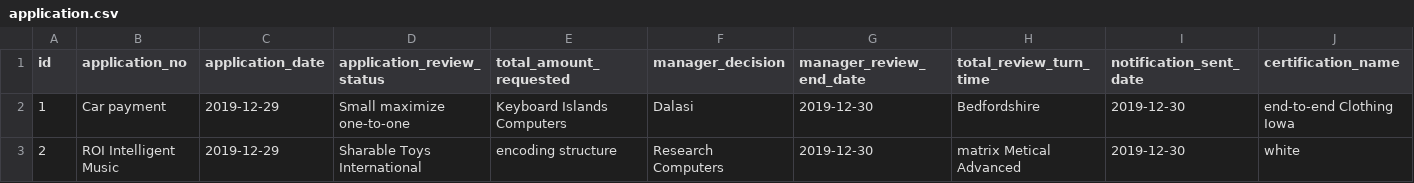
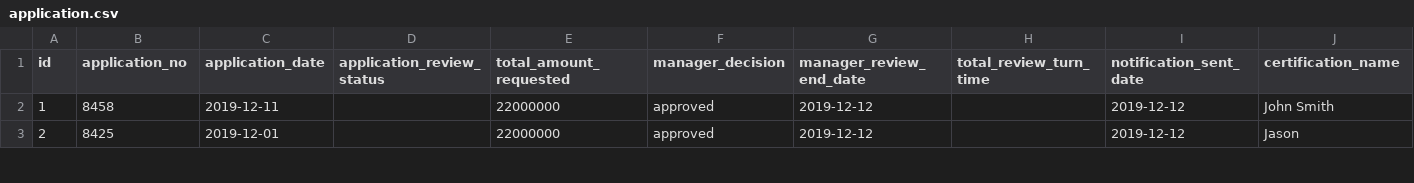
Before and after one commit to harimphasis007/data-service, a CSV file: src/main/resources/config/liquibase/fake-data/application.csv, drawn as a sheet; only a part is shown; the diff covers the shown part only; the diff names each change by its address in the sheet, - before the commit and + after, or states it on an @@ line.

```diff
--- a/src/main/resources/config/liquibase/fake-data/application.csv
+++ b/src/main/resources/config/liquibase/fake-data/application.csv
-B2 (application_no): Car payment
+B2 (application_no): 8458
-C2 (application_date): 2019-12-29
+C2 (application_date): 2019-12-11
-D2 (application_review_status): Small maximize one-to-one
+D2 (application_review_status): (empty)
-E2 (total_amount_requested): Keyboard Islands Computers
+E2 (total_amount_requested): 22000000
-F2 (manager_decision): Dalasi
+F2 (manager_decision): approved
-G2:G3 (manager_review_end_date): 2019-12-30
+G2:G3 (manager_review_end_date): 2019-12-12
-H2 (total_review_turn_time): Bedfordshire
+H2 (total_review_turn_time): (empty)
-I2:I3 (notification_sent_date): 2019-12-30
+I2:I3 (notification_sent_date): 2019-12-12
-J2 (certification_name): end-to-end Clothing Iowa
+J2 (certification_name): John Smith
-B3 (application_no): ROI Intelligent Music
+B3 (application_no): 8425
-C3 (application_date): 2019-12-29
+C3 (application_date): 2019-12-01
-D3 (application_review_status): Sharable Toys International
+D3 (application_review_status): (empty)
-E3 (total_amount_requested): encoding structure
+E3 (total_amount_requested): 22000000
-F3 (manager_decision): Research Computers
+F3 (manager_decision): approved
-H3 (total_review_turn_time): matrix Metical Advanced
+H3 (total_review_turn_time): (empty)
-J3 (certification_name): white
+J3 (certification_name): Jason
```
Also changed, not shown: 7 removed rows and 33 edited cells elsewhere in this file, src/main/resources/config/liquibase/fake-data/info_beneficiaries.csv, src/main/resources/config/liquibase/fake-data/loan.csv, 13 other files.
